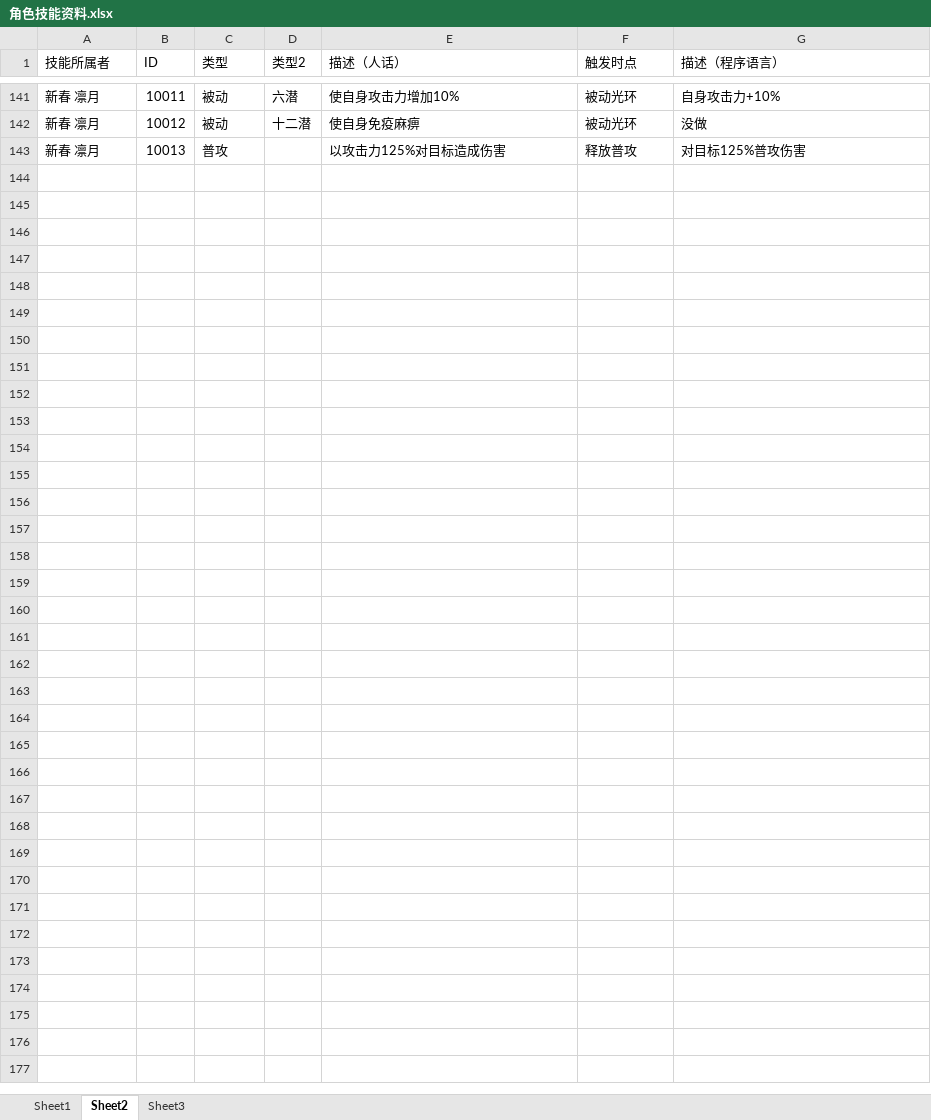
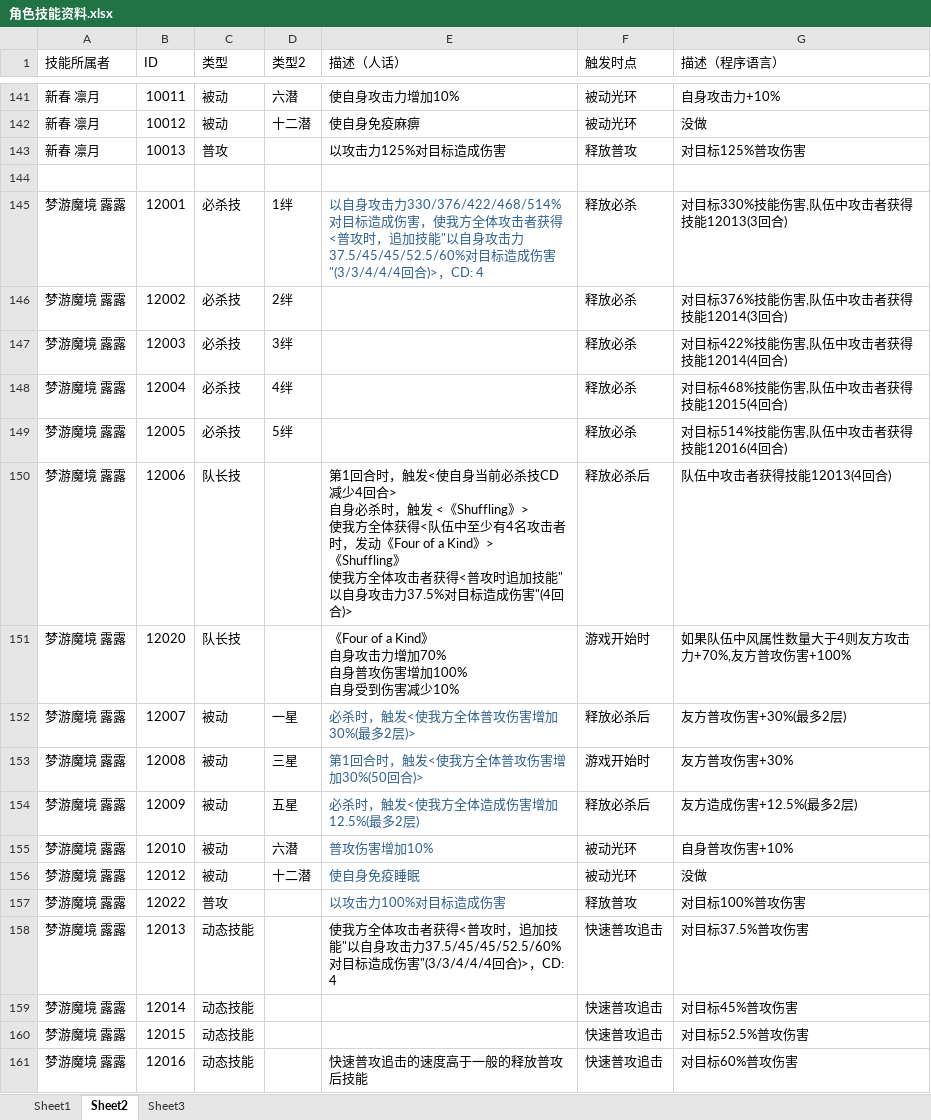
Before and after one commit to RShock/fumaSim, an Excel workbook: src/main/resources/角色技能资料.xlsx, sheet Sheet2, drawn as a sheet; only a part is shown, gaps mark what is left out; values as stored, in another font and other column widths than the file's, no borders; conditional formats not drawn; ↵ is a line break in a cell; the diff names each change by its address in the sheet, - before the commit and + after, or states it on an @@ line.

```diff
--- a/src/main/resources/角色技能资料.xlsx (sheet Sheet2)
+++ b/src/main/resources/角色技能资料.xlsx (sheet Sheet2)
+row 144: (empty)
+row 145: 梦游魔境 露露 | 12001 | 必杀技 | 1绊 | 以自身攻击力330/376/422/468/514%对目标造成伤害，使我方全体攻击者获得<普攻时，追加技能"以自身攻击力37.5/45/45/52.5/60%对目标造成伤害"(3/3/4/4/4回合)>，CD: 4 | 释放必杀 | 对目标330%技能伤害,队伍中攻击者获得技能12013(3回合)
+row 146: 梦游魔境 露露 | 12002 | 必杀技 | 2绊 |  | 释放必杀 | 对目标376%技能伤害,队伍中攻击者获得技能12014(3回合)
+row 147: 梦游魔境 露露 | 12003 | 必杀技 | 3绊 |  | 释放必杀 | 对目标422%技能伤害,队伍中攻击者获得技能12014(4回合)
+row 148: 梦游魔境 露露 | 12004 | 必杀技 | 4绊 |  | 释放必杀 | 对目标468%技能伤害,队伍中攻击者获得技能12015(4回合)
+row 149: 梦游魔境 露露 | 12005 | 必杀技 | 5绊 |  | 释放必杀 | 对目标514%技能伤害,队伍中攻击者获得技能12016(4回合)
+row 150: 梦游魔境 露露 | 12006 | 队长技 |  | 第1回合时，触发<使自身当前必杀技CD减少4回合> ↵ 自身必杀时，触发 <《Shuffling》> ↵ 使我方全体获得<队伍中至少有4名攻击者时，发动《Four of a Kind》> ↵ 《Shuffling》 ↵ 使我方全体攻击者获得<普攻时追加技能"以自身攻击力37.5%对目标造成伤害"(4回合)> | 释放必杀后 | 队伍中攻击者获得技能12013(4回合)
+row 151: 梦游魔境 露露 | 12020 | 队长技 |  | 《Four of a Kind》 ↵ 自身攻击力增加70% ↵ 自身普攻伤害增加100% ↵ 自身受到伤害减少10% | 游戏开始时 | 如果队伍中风属性数量大于4则友方攻击力+70%,友方普攻伤害+100%
+row 152: 梦游魔境 露露 | 12007 | 被动 | 一星 | 必杀时，触发<使我方全体普攻伤害增加30%(最多2层)> | 释放必杀后 | 友方普攻伤害+30%(最多2层)
+row 153: 梦游魔境 露露 | 12008 | 被动 | 三星 | 第1回合时，触发<使我方全体普攻伤害增加30%(50回合)> | 游戏开始时 | 友方普攻伤害+30%
+row 154: 梦游魔境 露露 | 12009 | 被动 | 五星 | 必杀时，触发<使我方全体造成伤害增加12.5%(最多2层) | 释放必杀后 | 友方造成伤害+12.5%(最多2层)
+row 155: 梦游魔境 露露 | 12010 | 被动 | 六潜 | 普攻伤害增加10% | 被动光环 | 自身普攻伤害+10%
+row 156: 梦游魔境 露露 | 12012 | 被动 | 十二潜 | 使自身免疫睡眠 | 被动光环 | 没做
+row 157: 梦游魔境 露露 | 12022 | 普攻 |  | 以攻击力100%对目标造成伤害 | 释放普攻 | 对目标100%普攻伤害
+row 158: 梦游魔境 露露 | 12013 | 动态技能 |  | 使我方全体攻击者获得<普攻时，追加技能"以自身攻击力37.5/45/45/52.5/60%对目标造成伤害"(3/3/4/4/4回合)>，CD: 4 | 快速普攻追击 | 对目标37.5%普攻伤害
+row 159: 梦游魔境 露露 | 12014 | 动态技能 |  |  | 快速普攻追击 | 对目标45%普攻伤害
+row 160: 梦游魔境 露露 | 12015 | 动态技能 |  |  | 快速普攻追击 | 对目标52.5%普攻伤害
+row 161: 梦游魔境 露露 | 12016 | 动态技能 |  | 快速普攻追击的速度高于一般的释放普攻后技能 | 快速普攻追击 | 对目标60%普攻伤害
```
Also changed, not shown: sheet Sheet1, 6 other files.
